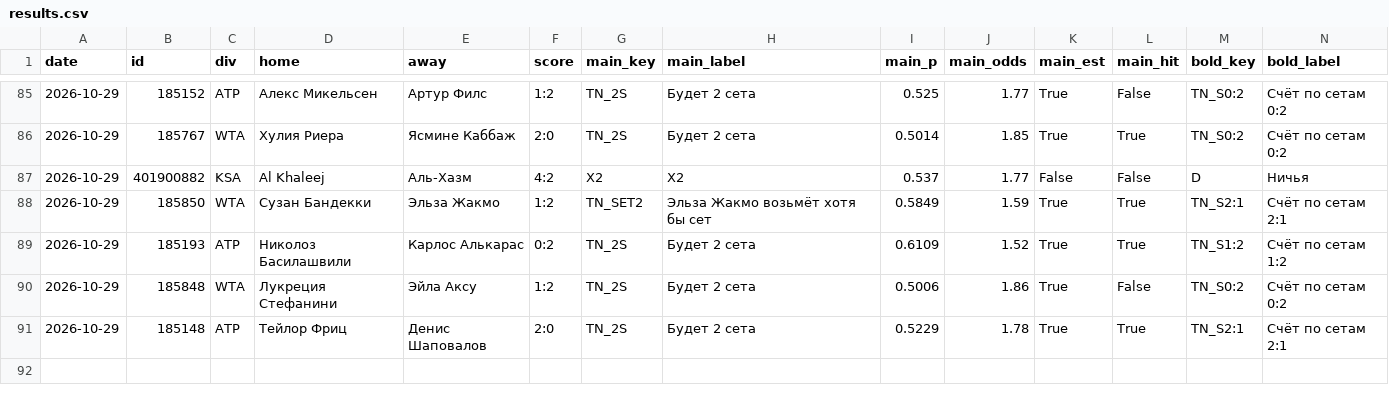
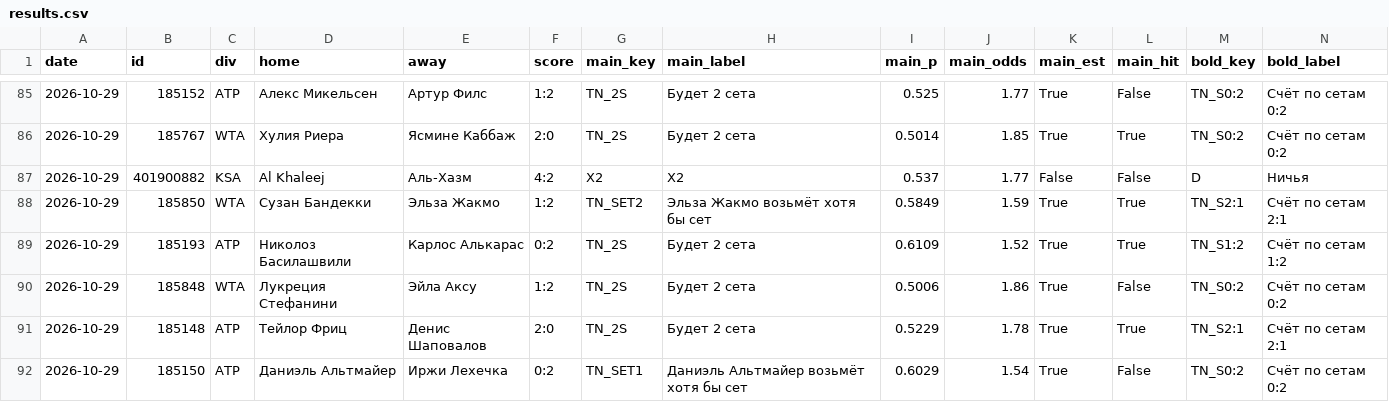
Before and after one commit to horoooos/betbot, a CSV file: data/results.csv, drawn as a sheet; only a part is shown, gaps mark what is left out; rows hold the shown columns only; the diff names each change by its address in the sheet, - before the commit and + after, or states it on an @@ line.

```diff
--- a/data/results.csv
+++ b/data/results.csv
+row 92: 2026-10-29 | 185150 | ATP | Даниэль Альтмайер | Иржи Леxечка | 0:2 | TN_SET1 | Даниэль Альтмайер возьмёт хотя бы сет | 0.6029 | 1.54 | True | False | TN_S0:2 | Счёт по сетам 0:2
```
Also changed, not shown: 3 other files.
